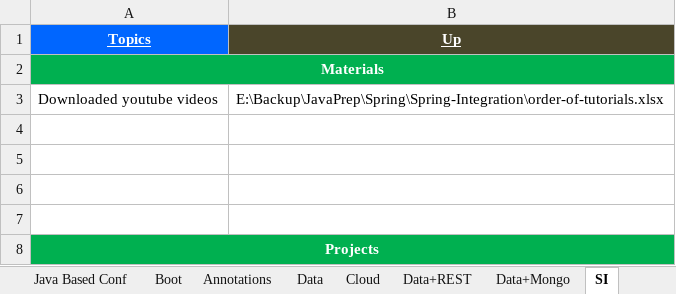
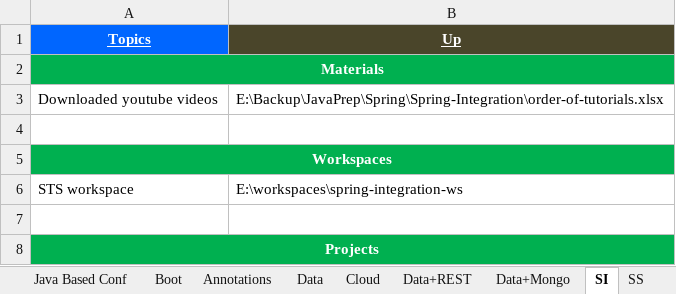
Before and after one commit to GDivya111/images, an Excel workbook: Definitions/6_Definitions_Spring.xlsx, sheet SI, drawn as a sheet; only a part is shown; values as stored, in another font and other column widths than the file's, no borders; the diff names each change by its address in the sheet, - before the commit and + after, or states it on an @@ line.

Commit message:
Spring Scheduler

```diff
--- a/Definitions/6_Definitions_Spring.xlsx (sheet SI)
+++ b/Definitions/6_Definitions_Spring.xlsx (sheet SI)
+sheet tab: SS
-A5 (Topics): (empty)
+A5 (Topics): Workspaces
-A5:B5 fill: none
+A5:B5 fill: #00B050
+A5:B5 merged
-row 6: (empty)
+row 6: STS workspace | E:\workspaces\spring-integration-ws
```
Also changed, not shown: sheet Topics.
